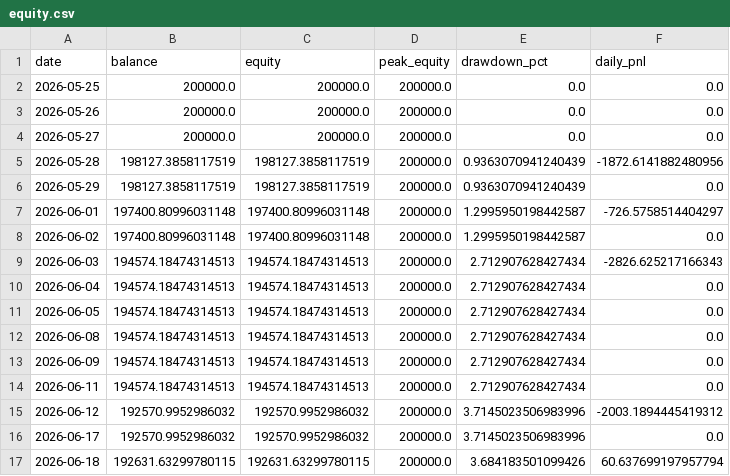
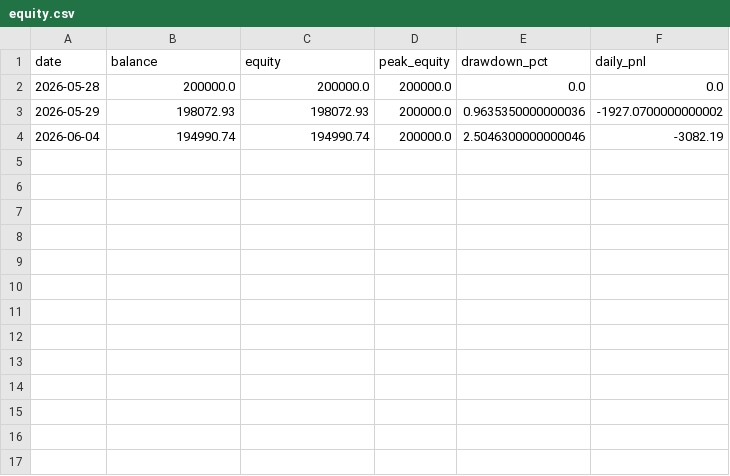
Before and after one commit to FrogAstronaut232/ftmo-dashboard, a CSV file: data/200k/g2/live/equity.csv, drawn as a sheet.

```diff
--- a/data/200k/g2/live/equity.csv
+++ b/data/200k/g2/live/equity.csv
@@ -1,17 +1,4 @@
 date,balance,equity,peak_equity,drawdown_pct,daily_pnl
-2026-05-25,200000.0,200000.0,200000.0,0.0,0.0
-2026-05-26,200000.0,200000.0,200000.0,0.0,0.0
-2026-05-27,200000.0,200000.0,200000.0,0.0,0.0
-2026-05-28,198127.3858117519,198127.3858117519,200000.0,0.9363070941240439,-1872.6141882480956
-2026-05-29,198127.3858117519,198127.3858117519,200000.0,0.9363070941240439,0.0
-2026-06-01,197400.80996031148,197400.80996031148,200000.0,1.2995950198442587,-726.5758514404297
-2026-06-02,197400.80996031148,197400.80996031148,200000.0,1.2995950198442587,0.0
-2026-06-03,194574.18474314513,194574.18474314513,200000.0,2.712907628427434,-2826.625217166343
-2026-06-04,194574.18474314513,194574.18474314513,200000.0,2.712907628427434,0.0
-2026-06-05,194574.18474314513,194574.18474314513,200000.0,2.712907628427434,0.0
-2026-06-08,194574.18474314513,194574.18474314513,200000.0,2.712907628427434,0.0
-2026-06-09,194574.18474314513,194574.18474314513,200000.0,2.712907628427434,0.0
-2026-06-11,194574.18474314513,194574.18474314513,200000.0,2.712907628427434,0.0
-2026-06-12,192570.9952986032,192570.9952986032,200000.0,3.7145023506983996,-2003.1894445419312
-2026-06-17,192570.9952986032,192570.9952986032,200000.0,3.7145023506983996,0.0
-2026-06-18,192631.63299780115,192631.63299780115,200000.0,3.684183501099426,60.637699197957794
+2026-05-28,200000.0,200000.0,200000.0,0.0,0.0
+2026-05-29,198072.93,198072.93,200000.0,0.9635350000000036,-1927.0700000000002
+2026-06-04,194990.74,194990.74,200000.0,2.5046300000000046,-3082.19
```
Also changed, not shown: data/200k/g2/live/trades.csv, 1 other file.
